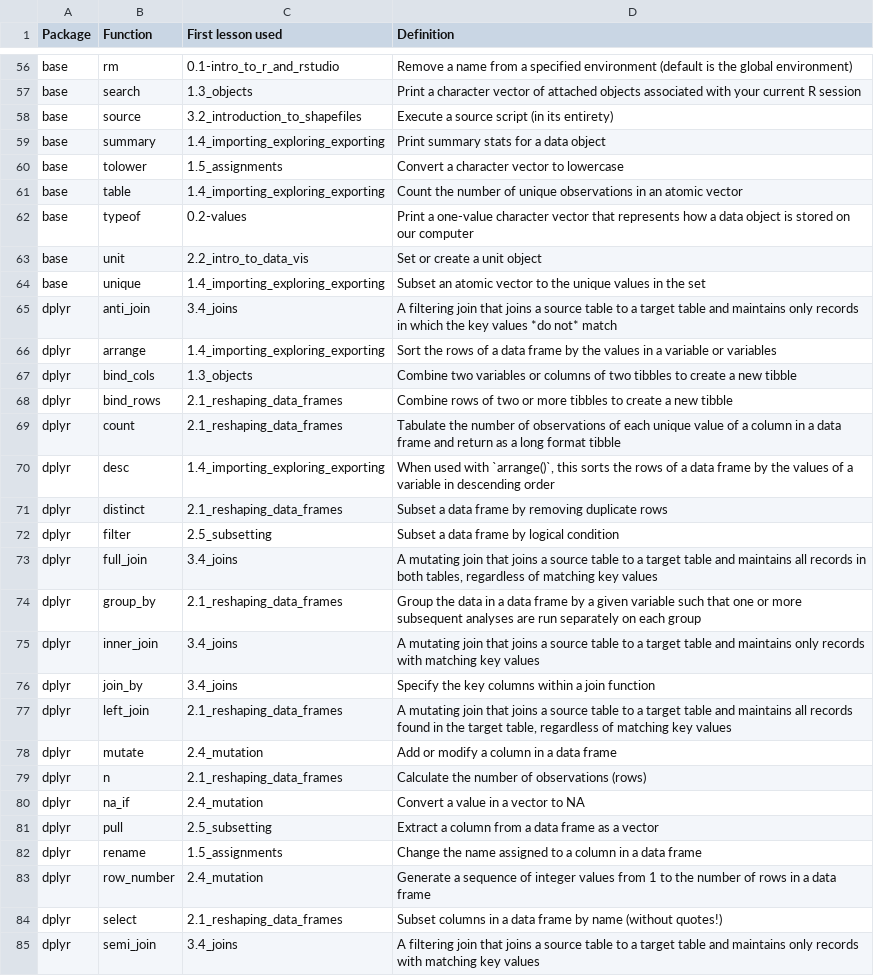
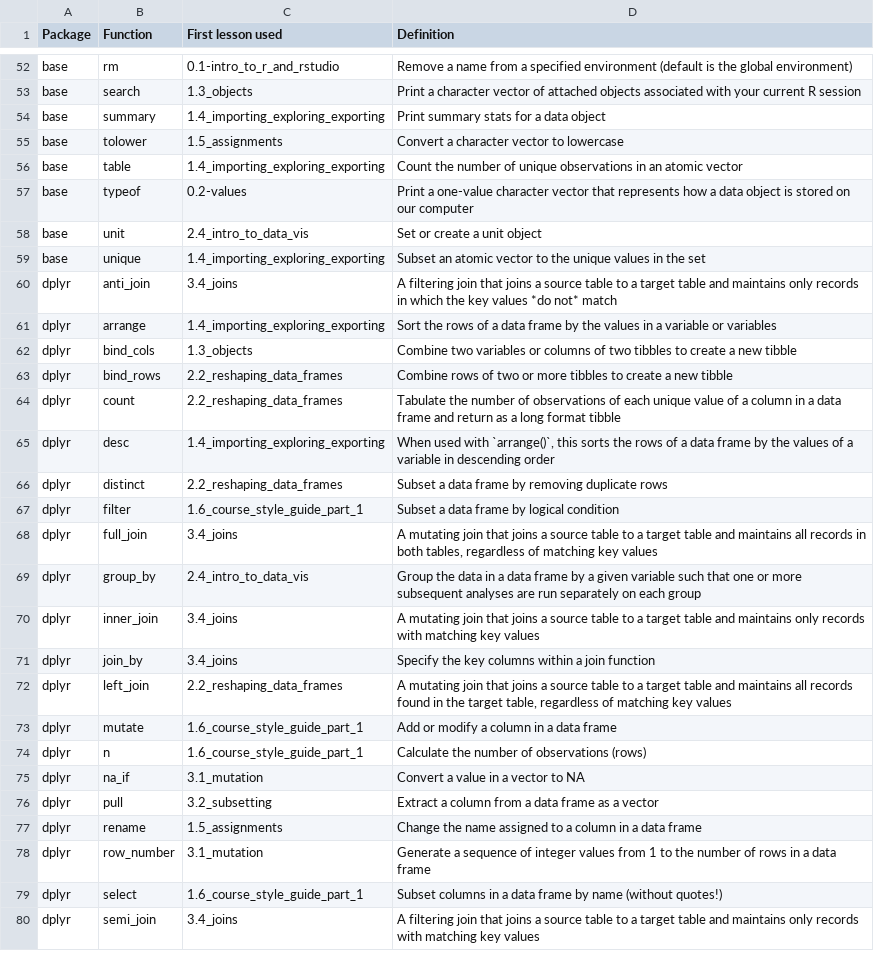
Before and after one commit to evansbrians/datasci_2025, a CSV file: modules/module_3/function_tables/functions_through_module_3.csv, drawn as a sheet; only a part is shown, gaps mark what is left out; the diff covers the shown part only.

```diff
--- a/modules/module_3/function_tables/functions_through_module_3.csv
+++ b/modules/module_3/function_tables/functions_through_module_3.csv
@@ -57,3 +53,2 @@ base,rm,0.1-intro_to_r_and_rstudio,Remove a name from a specified environment (d
 base,search,1.3_objects,Print a character vector of attached objects associated with your current R session
-base,source,3.2_introduction_to_shapefiles,Execute a source script (in its entirety)
 base,summary,1.4_importing_exploring_exporting,Print summary stats for a data object
@@ -62,3 +57,3 @@ base,table,1.4_importing_exploring_exporting,Count the number of unique observat
 base,typeof,0.2-values,Print a one-value character vector that represents how a data object is stored on our computer
-base,unit,2.2_intro_to_data_vis,Set or create a unit object
+base,unit,2.4_intro_to_data_vis,Set or create a unit object
 base,unique,1.4_importing_exploring_exporting,Subset an atomic vector to the unique values in the set
@@ -67,19 +62,19 @@ dplyr,arrange,1.4_importing_exploring_exporting,Sort the rows of a data frame by
 dplyr,bind_cols,1.3_objects,Combine two variables or columns of two tibbles to create a new tibble
-dplyr,bind_rows,2.1_reshaping_data_frames,Combine rows of two or more tibbles to create a new tibble
-dplyr,count,2.1_reshaping_data_frames,Tabulate the number of observations of each unique value of a column in a data frame and return as a long format tibble
+dplyr,bind_rows,2.2_reshaping_data_frames,Combine rows of two or more tibbles to create a new tibble
+dplyr,count,2.2_reshaping_data_frames,Tabulate the number of observations of each unique value of a column in a data frame and return as a long format tibble
 dplyr,desc,1.4_importing_exploring_exporting,"When used with `arrange()`, this sorts the rows of a data frame by the values of a variable in descending order"
-dplyr,distinct,2.1_reshaping_data_frames,Subset a data frame by removing duplicate rows
-dplyr,filter,2.5_subsetting,Subset a data frame by logical condition
+dplyr,distinct,2.2_reshaping_data_frames,Subset a data frame by removing duplicate rows
+dplyr,filter,1.6_course_style_guide_part_1,Subset a data frame by logical condition
 dplyr,full_join,3.4_joins,"A mutating join that joins a source table to a target table and maintains all records in both tables, regardless of matching key values"
-dplyr,group_by,2.1_reshaping_data_frames,Group the data in a data frame by a given variable such that one or more subsequent analyses are run separately on each group
+dplyr,group_by,2.4_intro_to_data_vis,Group the data in a data frame by a given variable such that one or more subsequent analyses are run separately on each group
 dplyr,inner_join,3.4_joins,A mutating join that joins a source table to a target table and maintains only records with matching key values
 dplyr,join_by,3.4_joins,Specify the key columns within a join function
-dplyr,left_join,2.1_reshaping_data_frames,"A mutating join that joins a source table to a target table and maintains all records found in the target table, regardless of matching key values"
-dplyr,mutate,2.4_mutation,Add or modify a column in a data frame
-dplyr,n,2.1_reshaping_data_frames,Calculate the number of observations (rows)
-dplyr,na_if,2.4_mutation,Convert a value in a vector to NA
-dplyr,pull,2.5_subsetting,Extract a column from a data frame as a vector
+dplyr,left_join,2.2_reshaping_data_frames,"A mutating join that joins a source table to a target table and maintains all records found in the target table, regardless of matching key values"
+dplyr,mutate,1.6_course_style_guide_part_1,Add or modify a column in a data frame
+dplyr,n,1.6_course_style_guide_part_1,Calculate the number of observations (rows)
+dplyr,na_if,3.1_mutation,Convert a value in a vector to NA
+dplyr,pull,3.2_subsetting,Extract a column from a data frame as a vector
 dplyr,rename,1.5_assignments,Change the name assigned to a column in a data frame
-dplyr,row_number,2.4_mutation,Generate a sequence of integer values from 1 to the number of rows in a data frame
-dplyr,select,2.1_reshaping_data_frames,Subset columns in a data frame by name (without quotes!)
+dplyr,row_number,3.1_mutation,Generate a sequence of integer values from 1 to the number of rows in a data frame
+dplyr,select,1.6_course_style_guide_part_1,Subset columns in a data frame by name (without quotes!)
 dplyr,semi_join,3.4_joins,A filtering join that joins a source table to a target table and maintains only records with matching key values
```
Also changed, not shown: 3 added rows, 25 removed rows and 42 edited cells elsewhere in this file, modules/module_2/function_tables/functions_through_module_2.csv, 13 other files.
